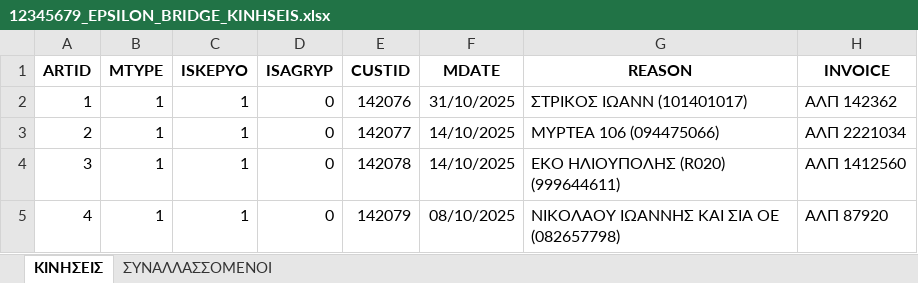
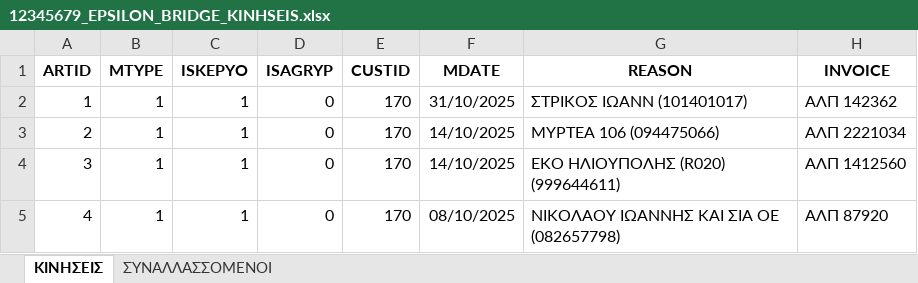
Before and after one commit to douradonis/Firebed_private, an Excel workbook: data/douradonis/exports/12345679_EPSILON_BRIDGE_KINHSEIS.xlsx, sheet ΚΙΝΗΣΕΙΣ, drawn as a sheet; only a part is shown; values as stored, in another font and other column widths than the file's, no borders; the diff names each change by its address in the sheet, - before the commit and + after, or states it on an @@ line.

```diff
--- a/data/douradonis/exports/12345679_EPSILON_BRIDGE_KINHSEIS.xlsx (sheet ΚΙΝΗΣΕΙΣ)
+++ b/data/douradonis/exports/12345679_EPSILON_BRIDGE_KINHSEIS.xlsx (sheet ΚΙΝΗΣΕΙΣ)
-E2 (CUSTID): 142076
+E2 (CUSTID): 170
-E3 (CUSTID): 142077
+E3 (CUSTID): 170
-E4 (CUSTID): 142078
+E4 (CUSTID): 170
-E5 (CUSTID): 142079
+E5 (CUSTID): 170
```
Also changed, not shown: sheet ΣΥΝΑΛΛΑΣΣΟΜΕΝΟΙ, data/douradonis/excel/12345679_2025_invoices.xlsx, 35 other files.
